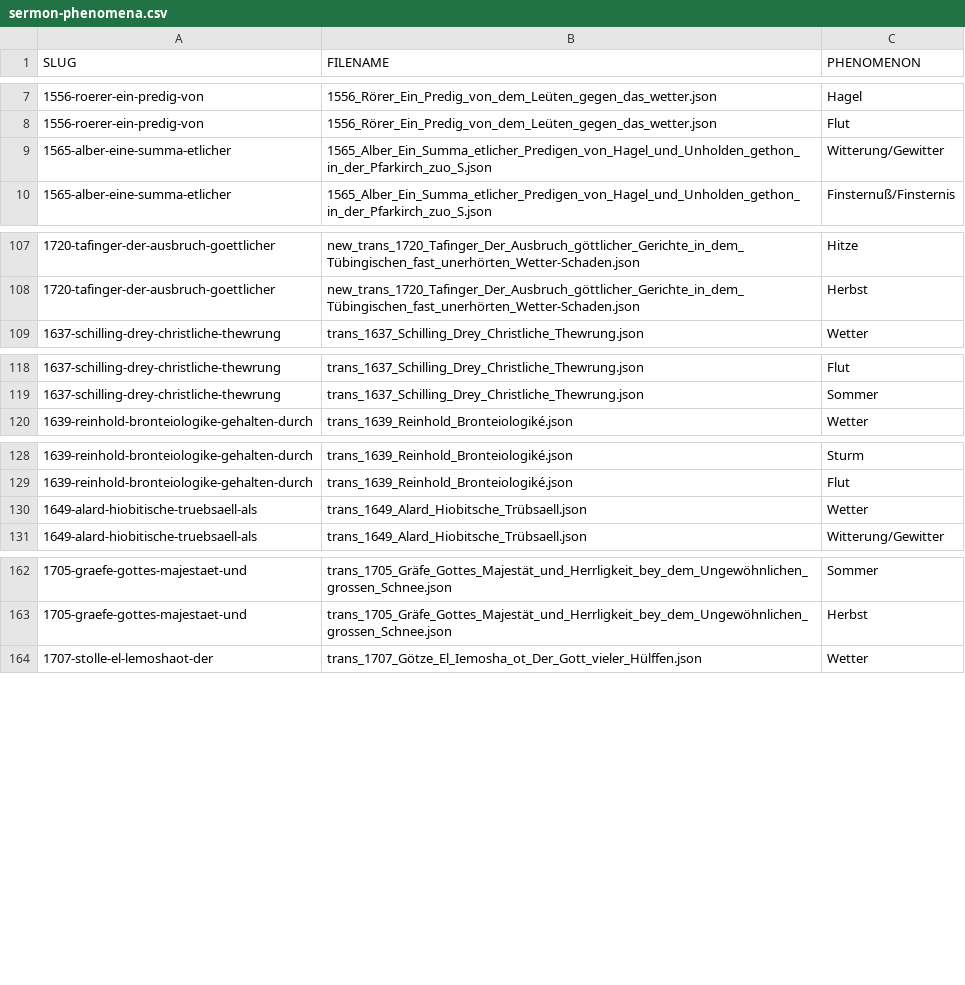
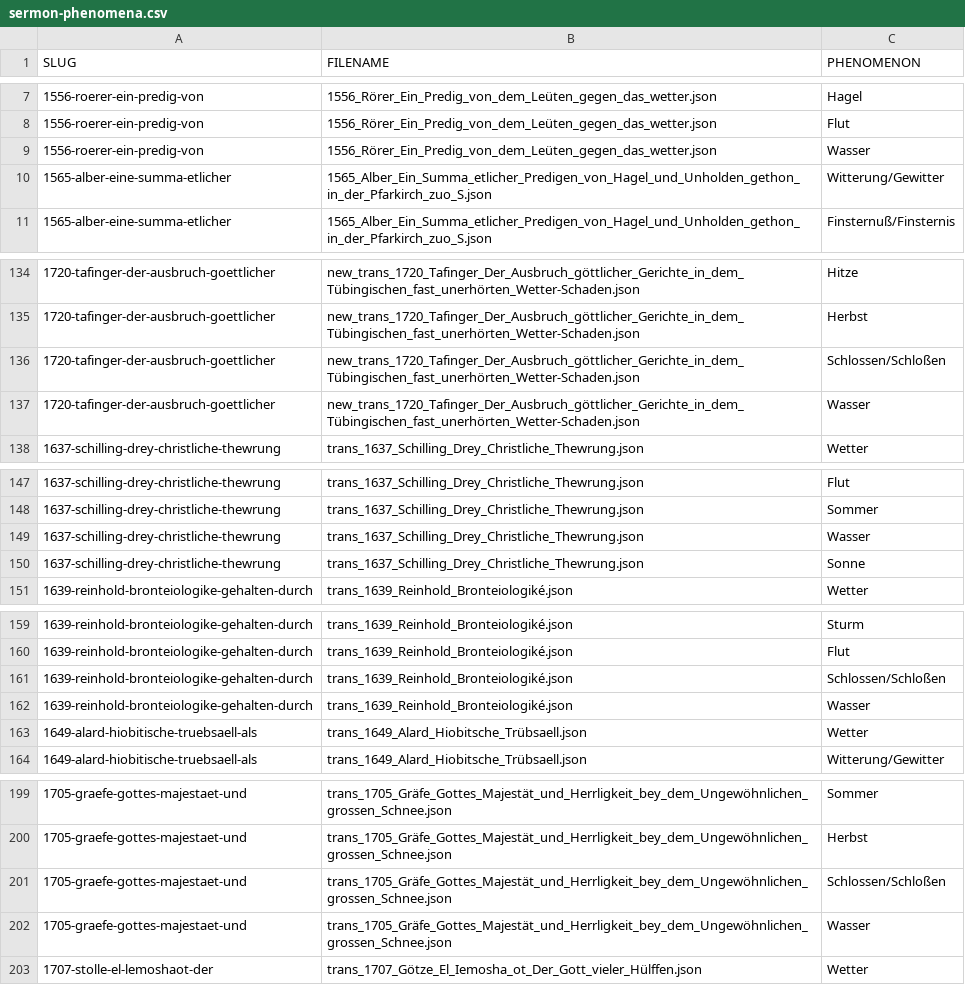
Before and after one commit to lucagiovannini7/little-ice-age, a CSV file: metadata/sermon-phenomena.csv, drawn as a sheet; only a part is shown, gaps mark what is left out; the diff covers the shown part only.

```diff
--- a/metadata/sermon-phenomena.csv
+++ b/metadata/sermon-phenomena.csv
@@ -8,2 +8,3 @@ SLUG,FILENAME,PHENOMENON
 1556-roerer-ein-predig-von,1556_Rörer_Ein_Predig_von_dem_Leüten_gegen_das_wetter.json,Flut
+1556-roerer-ein-predig-von,1556_Rörer_Ein_Predig_von_dem_Leüten_gegen_das_wetter.json,Wasser
 1565-alber-eine-summa-etlicher,1565_Alber_Ein_Summa_etlicher_Predigen_von_Hagel_und_Unholden_gethon_in_der_Pfarkirch_zuo_S.json,Witterung/Gewitter
@@ -108,2 +135,4 @@ SLUG,FILENAME,PHENOMENON
 1720-tafinger-der-ausbruch-goettlicher,new_trans_1720_Tafinger_Der_Ausbruch_göttlicher_Gerichte_in_dem_Tübingischen_fast_unerhörten_Wetter-Schaden.json,Herbst
+1720-tafinger-der-ausbruch-goettlicher,new_trans_1720_Tafinger_Der_Ausbruch_göttlicher_Gerichte_in_dem_Tübingischen_fast_unerhörten_Wetter-Schaden.json,Schlossen/Schloßen
+1720-tafinger-der-ausbruch-goettlicher,new_trans_1720_Tafinger_Der_Ausbruch_göttlicher_Gerichte_in_dem_Tübingischen_fast_unerhörten_Wetter-Schaden.json,Wasser
 1637-schilling-drey-christliche-thewrung,trans_1637_Schilling_Drey_Christliche_Thewrung.json,Wetter
@@ -119,2 +148,4 @@ SLUG,FILENAME,PHENOMENON
 1637-schilling-drey-christliche-thewrung,trans_1637_Schilling_Drey_Christliche_Thewrung.json,Sommer
+1637-schilling-drey-christliche-thewrung,trans_1637_Schilling_Drey_Christliche_Thewrung.json,Wasser
+1637-schilling-drey-christliche-thewrung,trans_1637_Schilling_Drey_Christliche_Thewrung.json,Sonne
 1639-reinhold-bronteiologike-gehalten-durch,trans_1639_Reinhold_Bronteiologiké.json,Wetter
@@ -129,2 +160,4 @@ SLUG,FILENAME,PHENOMENON
 1639-reinhold-bronteiologike-gehalten-durch,trans_1639_Reinhold_Bronteiologiké.json,Flut
+1639-reinhold-bronteiologike-gehalten-durch,trans_1639_Reinhold_Bronteiologiké.json,Schlossen/Schloßen
+1639-reinhold-bronteiologike-gehalten-durch,trans_1639_Reinhold_Bronteiologiké.json,Wasser
 1649-alard-hiobitische-truebsaell-als,trans_1649_Alard_Hiobitsche_Trübsaell.json,Wetter
@@ -163,2 +200,4 @@ SLUG,FILENAME,PHENOMENON
 1705-graefe-gottes-majestaet-und,trans_1705_Gräfe_Gottes_Majestät_und_Herrligkeit_bey_dem_Ungewöhnlichen_grossen_Schnee.json,Herbst
+1705-graefe-gottes-majestaet-und,trans_1705_Gräfe_Gottes_Majestät_und_Herrligkeit_bey_dem_Ungewöhnlichen_grossen_Schnee.json,Schlossen/Schloßen
+1705-graefe-gottes-majestaet-und,trans_1705_Gräfe_Gottes_Majestät_und_Herrligkeit_bey_dem_Ungewöhnlichen_grossen_Schnee.json,Wasser
 1707-stolle-el-lemoshaot-der,trans_1707_Götze_El_Iemosha_ot_Der_Gott_vieler_Hülffen.json,Wetter
```
Also changed, not shown: 34 added rows elsewhere in this file, 11 other files.
